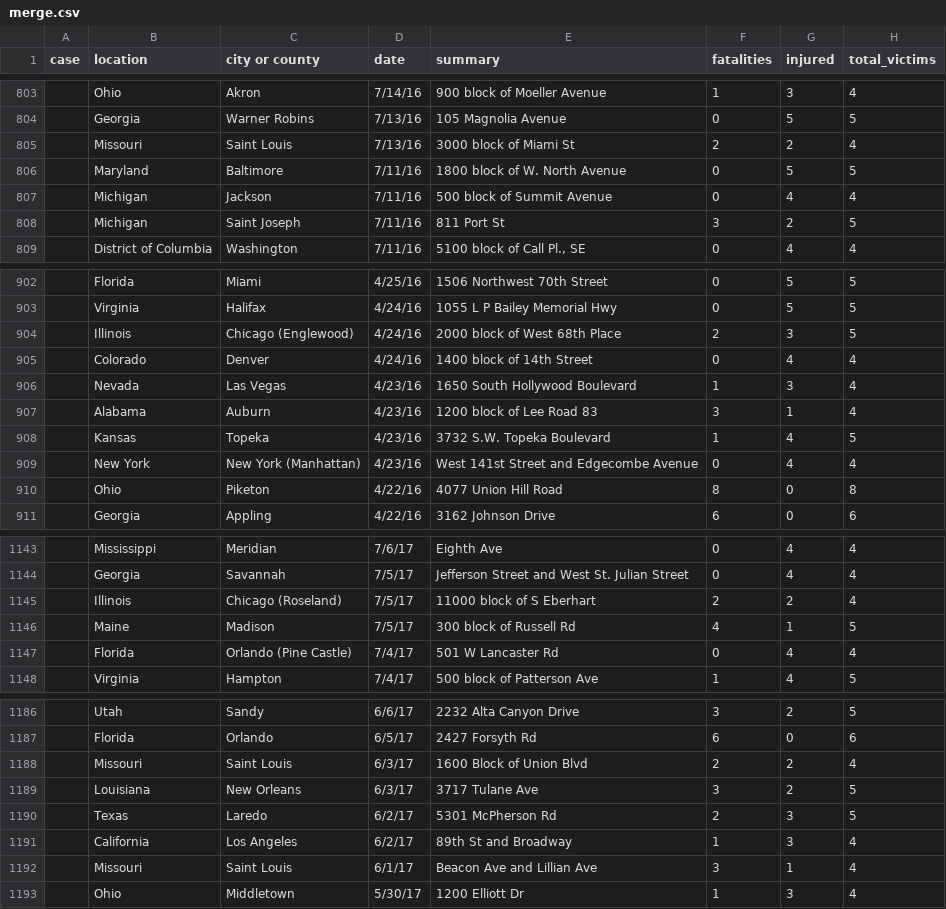
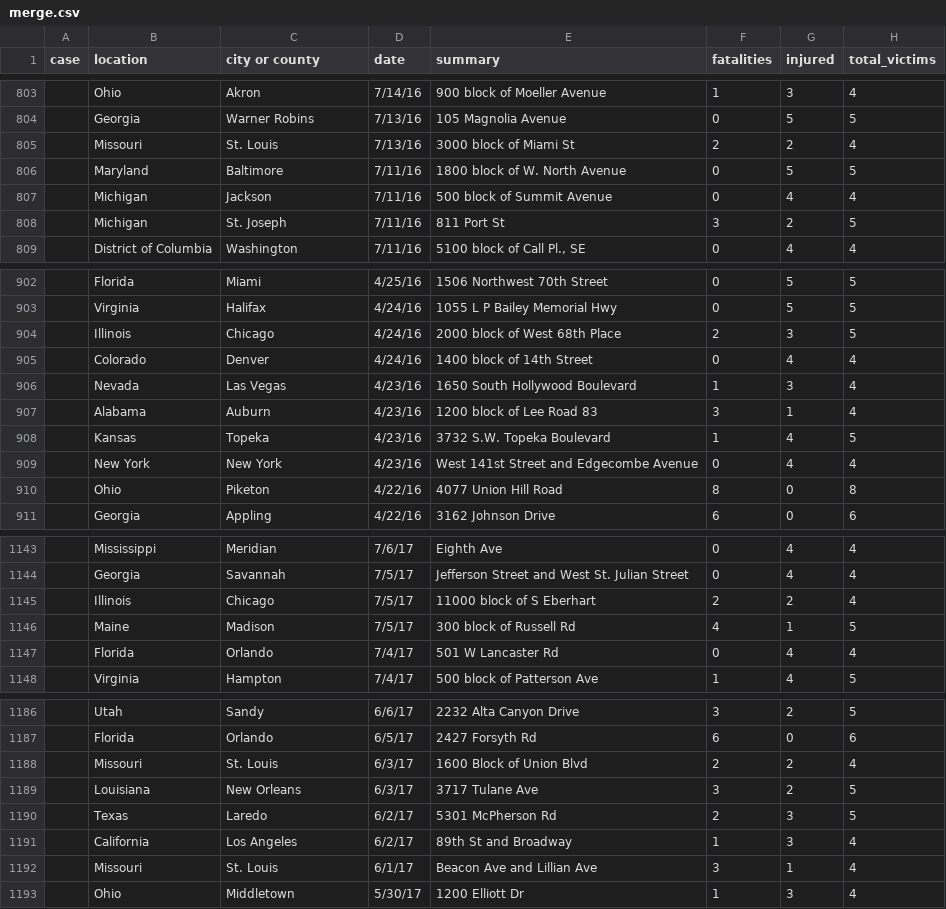
Before and after one commit to liamzhang40/nothing_political, a CSV file: csv/merge.csv, drawn as a sheet; only a part is shown, gaps mark what is left out; the diff covers the shown part only; the diff names each change by its address in the sheet, - before the commit and + after, or states it on an @@ line.

```diff
--- a/csv/merge.csv
+++ b/csv/merge.csv
-C805 (city or county): Saint Louis
+C805 (city or county): St. Louis
-C808 (city or county): Saint Joseph
+C808 (city or county): St. Joseph
-C904 (city or county): Chicago (Englewood)
+C904 (city or county): Chicago
-C909 (city or county): New York (Manhattan)
+C909 (city or county): New York
-C1145 (city or county): Chicago (Roseland)
+C1145 (city or county): Chicago
-C1147 (city or county): Orlando (Pine Castle)
+C1147 (city or county): Orlando
-C1188 (city or county): Saint Louis
+C1188 (city or county): St. Louis
-C1192 (city or county): Saint Louis
+C1192 (city or county): St. Louis
```
Also changed, not shown: 63 edited cells elsewhere in this file, 8 other files.
